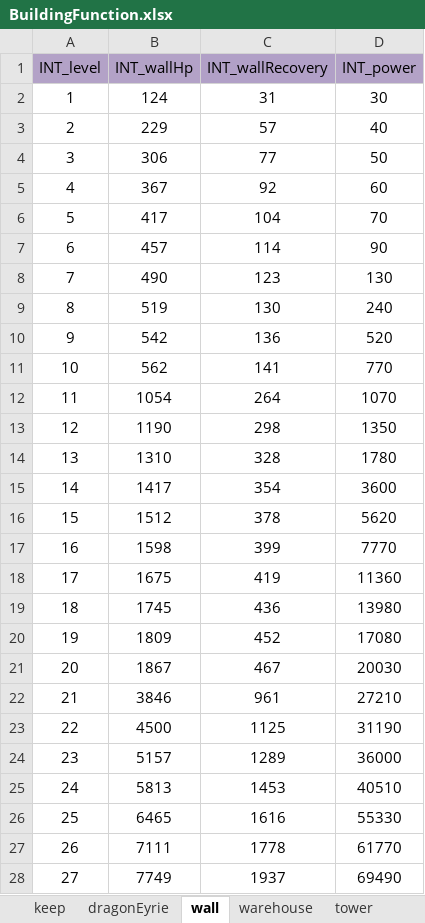
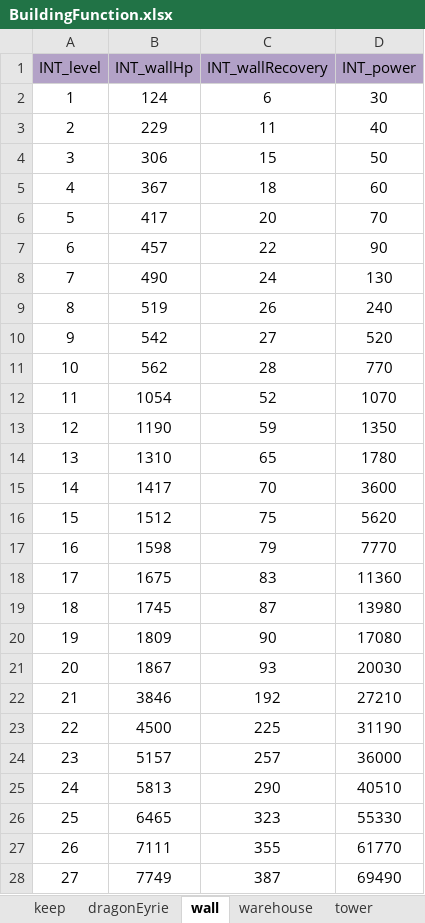
Before and after one commit to ModunZhang/dragonfall_client, an Excel workbook: Dragonfall/gameData/shared/BuildingFunction.xlsx, sheet wall, drawn as a sheet; only a part is shown; values as stored, in another font and other column widths than the file's, no borders; the diff covers the shown part only; the diff names each change by its address in the sheet, - before the commit and + after, or states it on an @@ line.

```diff
--- a/Dragonfall/gameData/shared/BuildingFunction.xlsx (sheet wall)
+++ b/Dragonfall/gameData/shared/BuildingFunction.xlsx (sheet wall)
-C2 (INT_wallRecovery): 31
+C2 (INT_wallRecovery): 6
-C3 (INT_wallRecovery): 57
+C3 (INT_wallRecovery): 11
-C4 (INT_wallRecovery): 77
+C4 (INT_wallRecovery): 15
-C5 (INT_wallRecovery): 92
+C5 (INT_wallRecovery): 18
-C6 (INT_wallRecovery): 104
+C6 (INT_wallRecovery): 20
-C7 (INT_wallRecovery): 114
+C7 (INT_wallRecovery): 22
-C8 (INT_wallRecovery): 123
+C8 (INT_wallRecovery): 24
-C9 (INT_wallRecovery): 130
+C9 (INT_wallRecovery): 26
-C10 (INT_wallRecovery): 136
+C10 (INT_wallRecovery): 27
-C11 (INT_wallRecovery): 141
+C11 (INT_wallRecovery): 28
-C12 (INT_wallRecovery): 264
+C12 (INT_wallRecovery): 52
-C13 (INT_wallRecovery): 298
+C13 (INT_wallRecovery): 59
-C14 (INT_wallRecovery): 328
+C14 (INT_wallRecovery): 65
-C15 (INT_wallRecovery): 354
+C15 (INT_wallRecovery): 70
-C16 (INT_wallRecovery): 378
+C16 (INT_wallRecovery): 75
-C17 (INT_wallRecovery): 399
+C17 (INT_wallRecovery): 79
-C18 (INT_wallRecovery): 419
+C18 (INT_wallRecovery): 83
-C19 (INT_wallRecovery): 436
+C19 (INT_wallRecovery): 87
-C20 (INT_wallRecovery): 452
+C20 (INT_wallRecovery): 90
-C21 (INT_wallRecovery): 467
+C21 (INT_wallRecovery): 93
-C22 (INT_wallRecovery): 961
+C22 (INT_wallRecovery): 192
-C23 (INT_wallRecovery): 1125
+C23 (INT_wallRecovery): 225
-C24 (INT_wallRecovery): 1289
+C24 (INT_wallRecovery): 257
-C25 (INT_wallRecovery): 1453
+C25 (INT_wallRecovery): 290
-C26 (INT_wallRecovery): 1616
+C26 (INT_wallRecovery): 323
-C27 (INT_wallRecovery): 1778
+C27 (INT_wallRecovery): 355
-C28 (INT_wallRecovery): 1937
+C28 (INT_wallRecovery): 387
```
Also changed, not shown: 13 edited cells elsewhere in this sheet, Dragonfall/gameData/shared/AllianceInitData.xlsx, Dragonfall/gameData/shared/Errors.xlsx, 29 other files.
